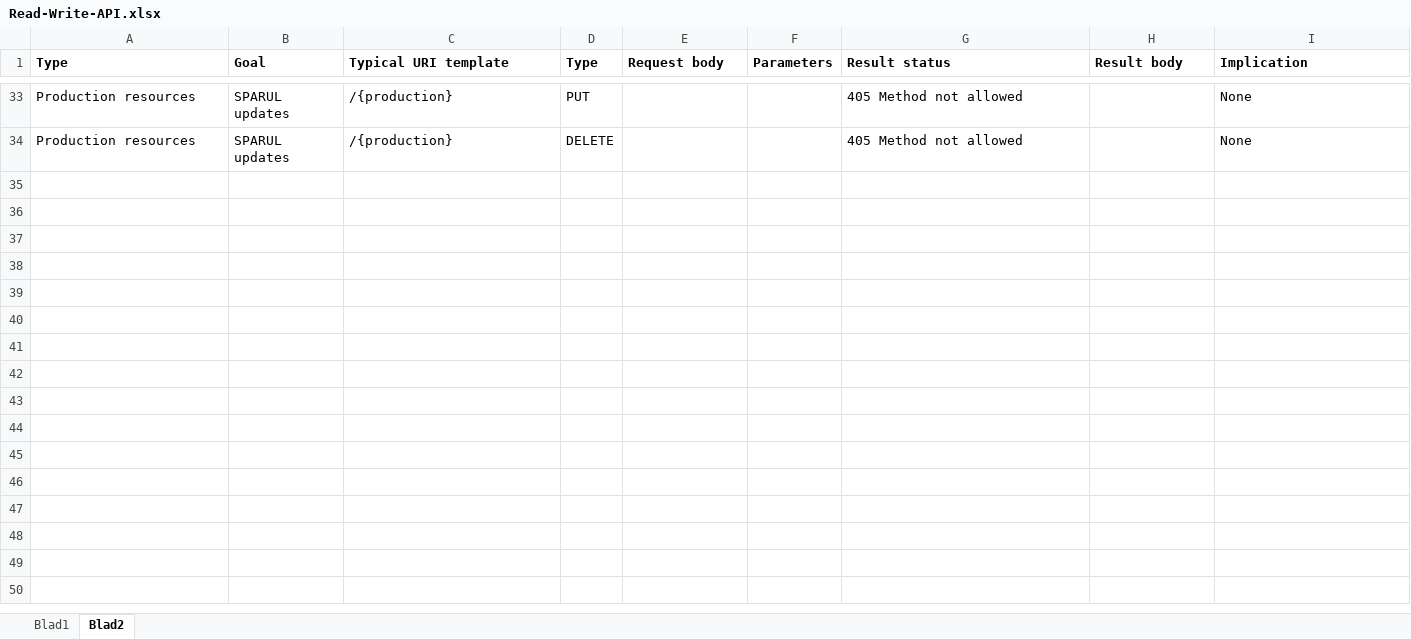
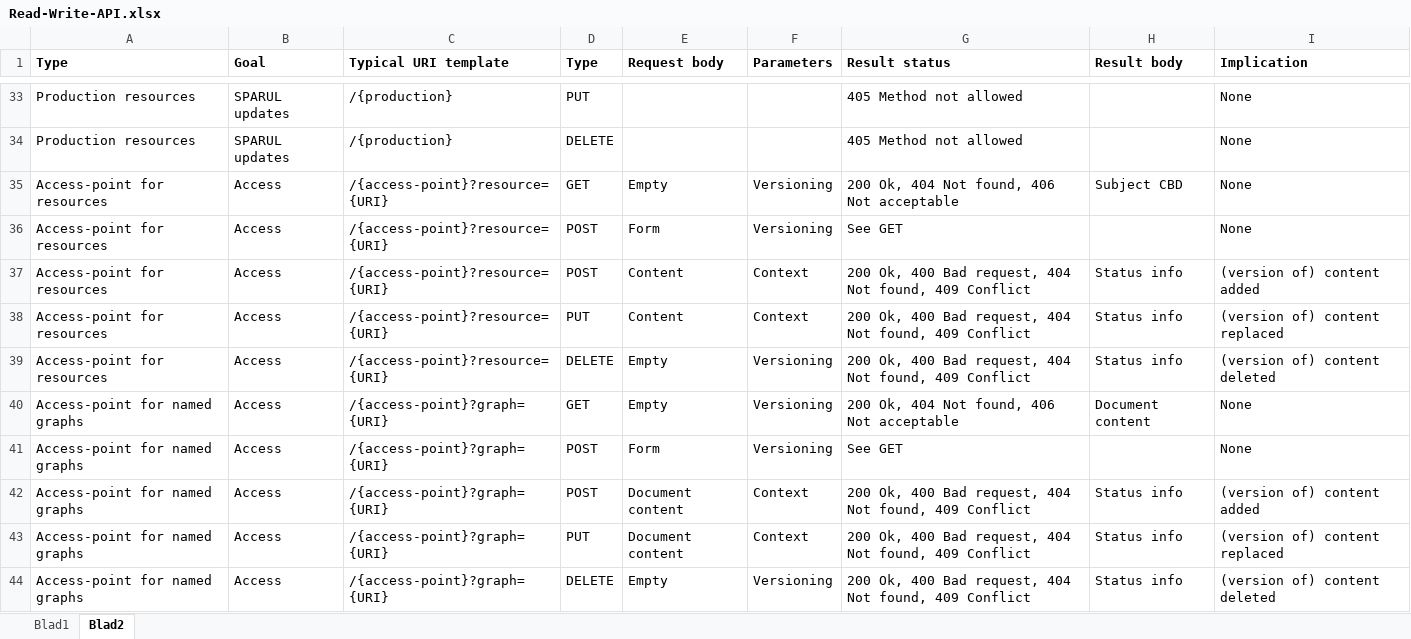
Before and after one commit to architolk/Linked-Data-Theatre, an Excel workbook: docs/Read-Write-API.xlsx, sheet Blad2, drawn as a sheet; only a part is shown, gaps mark what is left out; values as stored, in another font and other column widths than the file's, no borders; the diff names each change by its address in the sheet, - before the commit and + after, or states it on an @@ line.

Commit message:
Added access point to API doc

```diff
--- a/docs/Read-Write-API.xlsx (sheet Blad2)
+++ b/docs/Read-Write-API.xlsx (sheet Blad2)
+row 35: Access-point for resources | Access | /{access-point}?resource={URI} | GET | Empty | Versioning | 200 Ok, 404 Not found, 406 Not acceptable | Subject CBD | None
+row 36: Access-point for resources | Access | /{access-point}?resource={URI} | POST | Form | Versioning | See GET |  | None
+row 37: Access-point for resources | Access | /{access-point}?resource={URI} | POST | Content | Context | 200 Ok, 400 Bad request, 404 Not found, 409 Conflict | Status info | (version of) content added
+row 38: Access-point for resources | Access | /{access-point}?resource={URI} | PUT | Content | Context | 200 Ok, 400 Bad request, 404 Not found, 409 Conflict | Status info | (version of) content replaced
+row 39: Access-point for resources | Access | /{access-point}?resource={URI} | DELETE | Empty | Versioning | 200 Ok, 400 Bad request, 404 Not found, 409 Conflict | Status info | (version of) content deleted
+row 40: Access-point for named graphs | Access | /{access-point}?graph={URI} | GET | Empty | Versioning | 200 Ok, 404 Not found, 406 Not acceptable | Document content | None
+row 41: Access-point for named graphs | Access | /{access-point}?graph={URI} | POST | Form | Versioning | See GET |  | None
+row 42: Access-point for named graphs | Access | /{access-point}?graph={URI} | POST | Document content | Context | 200 Ok, 400 Bad request, 404 Not found, 409 Conflict | Status info | (version of) content added
+row 43: Access-point for named graphs | Access | /{access-point}?graph={URI} | PUT | Document content | Context | 200 Ok, 400 Bad request, 404 Not found, 409 Conflict | Status info | (version of) content replaced
+row 44: Access-point for named graphs | Access | /{access-point}?graph={URI} | DELETE | Empty | Versioning | 200 Ok, 400 Bad request, 404 Not found, 409 Conflict | Status info | (version of) content deleted
```
Also changed, not shown: 1 other file.
